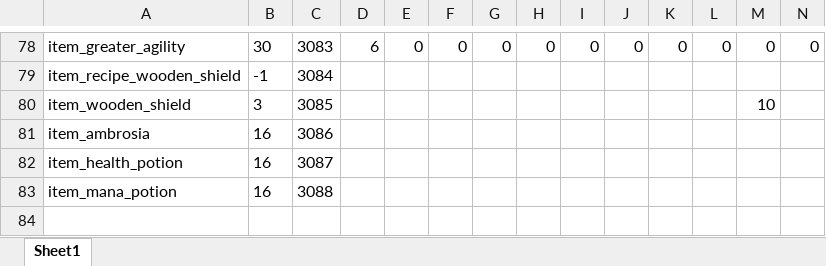
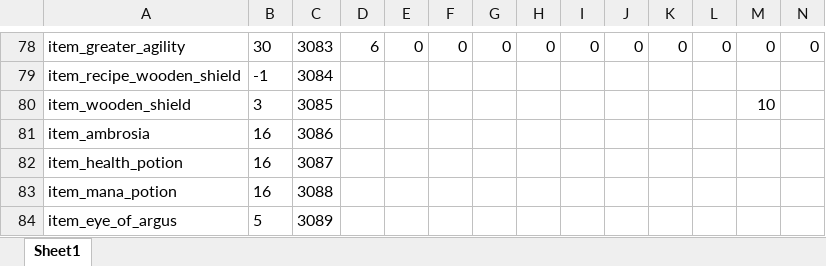
Before and after one commit to Axosh/avalore, an Excel workbook: balancing/item_balance.xlsx, sheet Sheet1, drawn as a sheet; only a part is shown, gaps mark what is left out; values as stored, in another font and other column widths than the file's, no borders; conditional formats not drawn; rows hold the shown columns only; the diff names each change by its address in the sheet, - before the commit and + after, or states it on an @@ line.

Commit message:
Merc Spawn Fixes, Item Models, and Working on Obs/Sents

```diff
--- a/balancing/item_balance.xlsx (sheet Sheet1)
+++ b/balancing/item_balance.xlsx (sheet Sheet1)
+row 84: item_eye_of_argus | 5 | 3089
```
Also changed, not shown: 10 other files.
